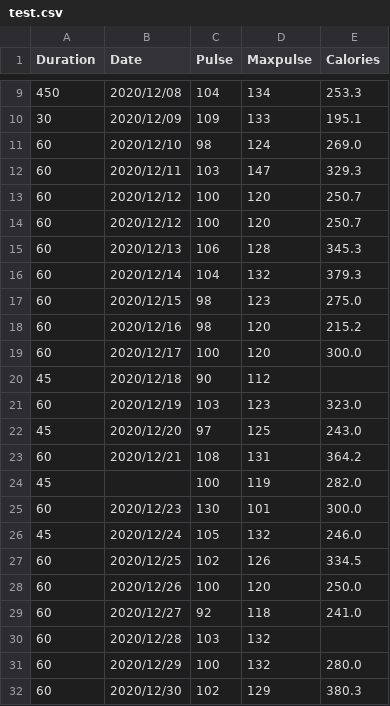
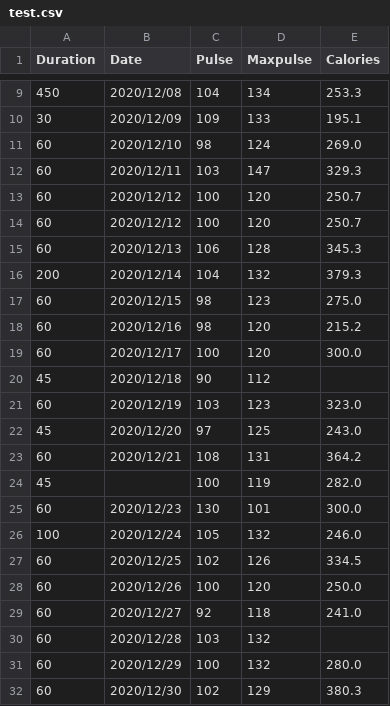
Before and after one commit to AnkitAleMgr/Python, a CSV file: Pandas/intro/csv_files/test.csv, drawn as a sheet; only a part is shown, gaps mark what is left out.

```diff
--- a/Pandas/intro/csv_files/test.csv
+++ b/Pandas/intro/csv_files/test.csv
@@ -15,3 +15,3 @@ Duration,Date,Pulse,Maxpulse,Calories
 60,2020/12/13,106,128,345.3
-60,2020/12/14,104,132,379.3
+200,2020/12/14,104,132,379.3
 60,2020/12/15,98,123,275.0
@@ -25,3 +25,3 @@ Duration,Date,Pulse,Maxpulse,Calories
 60,2020/12/23,130,101,300.0
-45,2020/12/24,105,132,246.0
+100,2020/12/24,105,132,246.0
 60,2020/12/25,102,126,334.5
```
Also changed, not shown: 1 other file.
